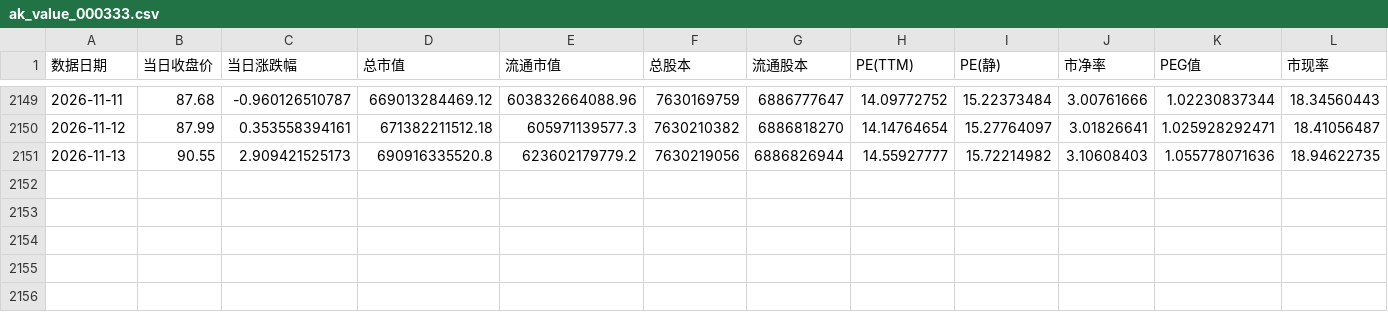
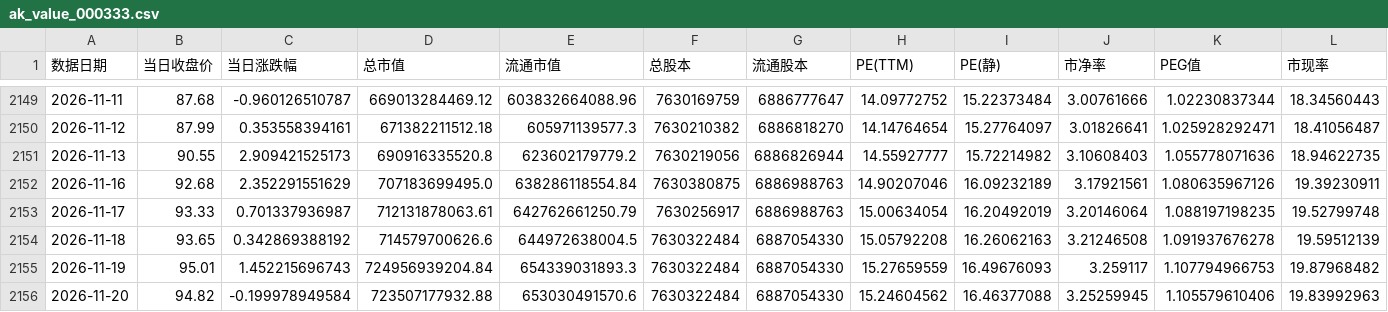
Before and after one commit to qsbkwlt-sketch/stock-monitor, a CSV file: data_cache/akshare_value/ak_value_000333.csv, drawn as a sheet; only a part is shown, gaps mark what is left out; rows hold the shown columns only; the diff names each change by its address in the sheet, - before the commit and + after, or states it on an @@ line.

```diff
--- a/data_cache/akshare_value/ak_value_000333.csv
+++ b/data_cache/akshare_value/ak_value_000333.csv
+row 2152: 2026-11-16 | 92.68 | 2.352291551629 | 707183699495.0 | 638286118554.84 | 7630380875 | 6886988763 | 14.90207046 | 16.09232189 | 3.17921561 | 1.080635967126 | 19.39230911
+row 2153: 2026-11-17 | 93.33 | 0.701337936987 | 712131878063.61 | 642762661250.79 | 7630256917 | 6886988763 | 15.00634054 | 16.20492019 | 3.20146064 | 1.088197198235 | 19.52799748
+row 2154: 2026-11-18 | 93.65 | 0.342869388192 | 714579700626.6 | 644972638004.5 | 7630322484 | 6887054330 | 15.05792208 | 16.26062163 | 3.21246508 | 1.091937676278 | 19.59512139
+row 2155: 2026-11-19 | 95.01 | 1.452215696743 | 724956939204.84 | 654339031893.3 | 7630322484 | 6887054330 | 15.27659559 | 16.49676093 | 3.259117 | 1.107794966753 | 19.87968482
+row 2156: 2026-11-20 | 94.82 | -0.199978949584 | 723507177932.88 | 653030491570.6 | 7630322484 | 6887054330 | 15.24604562 | 16.46377088 | 3.25259945 | 1.105579610406 | 19.83992963
```
Also changed, not shown: data_cache/akshare_value/ak_value_600519.csv, data_cache/akshare_value/ak_value_600900.csv, 6 other files.
